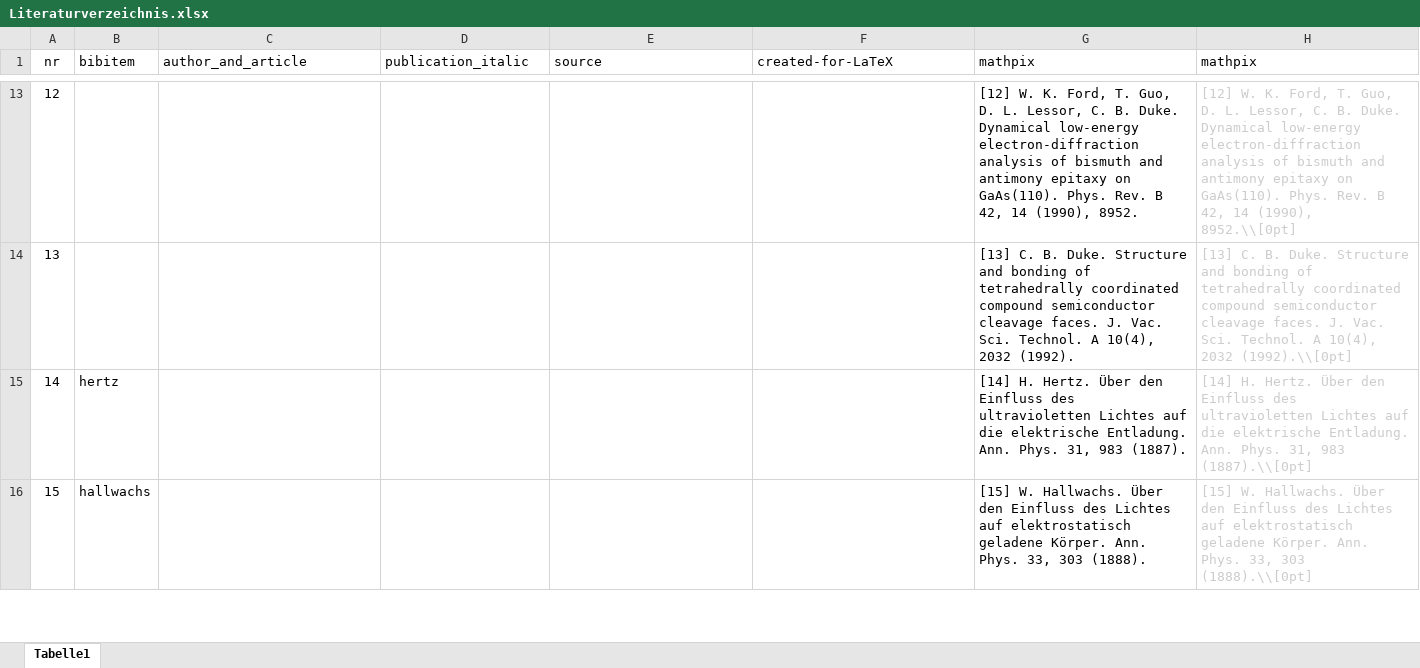
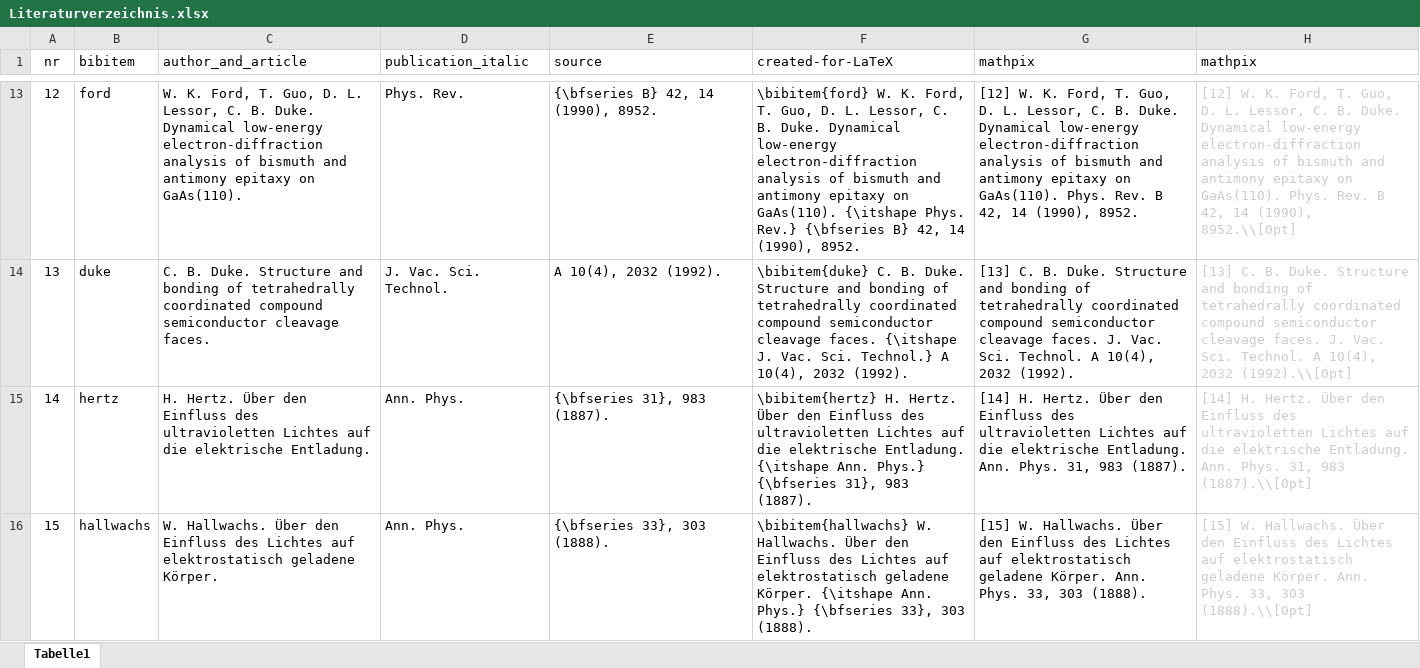
Before and after one commit to kreier/thesis08, an Excel workbook: Diplomarbeit/Literaturverzeichnis.xlsx, sheet Tabelle1, drawn as a sheet; only a part is shown, gaps mark what is left out; values as stored, in another font and other column widths than the file's, no borders; the diff covers the shown part only; the diff names each change by its address in the sheet, - before the commit and + after, or states it on an @@ line.

```diff
--- a/Diplomarbeit/Literaturverzeichnis.xlsx (sheet Tabelle1)
+++ b/Diplomarbeit/Literaturverzeichnis.xlsx (sheet Tabelle1)
-B13 (bibitem): (empty)
+B13 (bibitem): ford
-C13 (author_and_article): (empty)
+C13 (author_and_article): W. K. Ford, T. Guo, D. L. Lessor, C. B. Duke. Dynamical low-energy electron-diffraction analysis of bismuth and antimony epitaxy on GaAs(110).
-D13 (publication_italic): (empty)
+D13 (publication_italic): Phys. Rev.
-E13 (source): (empty)
+E13 (source): {\bfseries B} 42, 14 (1990), 8952.
-F13 (created-for-LaTeX): (empty)
+F13 (created-for-LaTeX): \bibitem{ford} W. K. Ford, T. Guo, D. L. Lessor, C. B. Duke. Dynamical low-energy electron-diffraction analysis of bismuth and antimony epitaxy on GaAs(110). {\itshape Phys. Rev.} {\bfseries B} 42, 14 (1990), 8952.
-B14 (bibitem): (empty)
+B14 (bibitem): duke
-C14 (author_and_article): (empty)
+C14 (author_and_article): C. B. Duke. Structure and bonding of tetrahedrally coordinated compound semiconductor cleavage faces.
-D14 (publication_italic): (empty)
+D14 (publication_italic): J. Vac. Sci. Technol.
-E14 (source): (empty)
+E14 (source): A 10(4), 2032 (1992).
-F14 (created-for-LaTeX): (empty)
+F14 (created-for-LaTeX): \bibitem{duke} C. B. Duke. Structure and bonding of tetrahedrally coordinated compound semiconductor cleavage faces. {\itshape J. Vac. Sci. Technol.} A 10(4), 2032 (1992).
-C15 (author_and_article): (empty)
+C15 (author_and_article): H. Hertz. Über den Einfluss des ultravioletten Lichtes auf die elektrische Entladung.
-D15:D16 (publication_italic): (empty)
+D15:D16 (publication_italic): Ann. Phys.
-E15 (source): (empty)
+E15 (source): {\bfseries 31}, 983 (1887).
-F15 (created-for-LaTeX): (empty)
+F15 (created-for-LaTeX): \bibitem{hertz} H. Hertz. Über den Einfluss des ultravioletten Lichtes auf die elektrische Entladung. {\itshape Ann. Phys.} {\bfseries 31}, 983 (1887).
-C16 (author_and_article): (empty)
+C16 (author_and_article): W. Hallwachs. Über den Einfluss des Lichtes auf elektrostatisch geladene Körper.
-E16 (source): (empty)
+E16 (source): {\bfseries 33}, 303 (1888).
-F16 (created-for-LaTeX): (empty)
+F16 (created-for-LaTeX): \bibitem{hallwachs} W. Hallwachs. Über den Einfluss des Lichtes auf elektrostatisch geladene Körper. {\itshape Ann. Phys.} {\bfseries 33}, 303 (1888).
```
Also changed, not shown: 247 edited cells elsewhere in this sheet, 1 other file.
